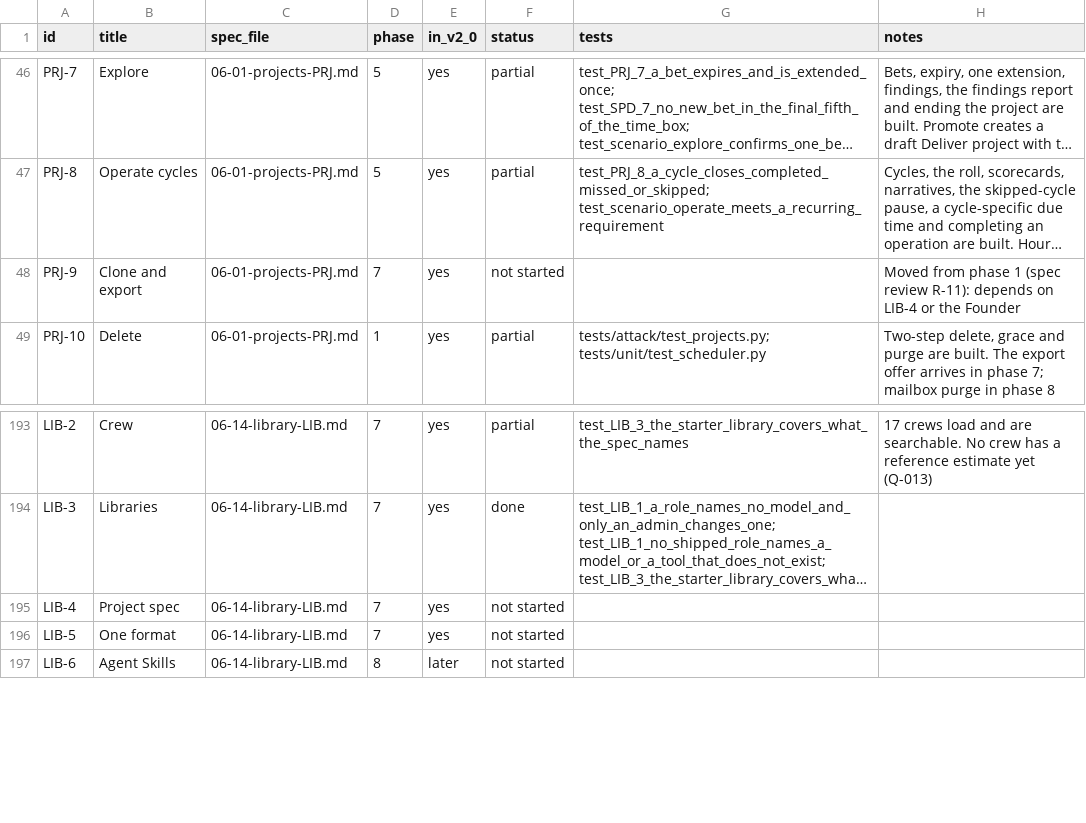
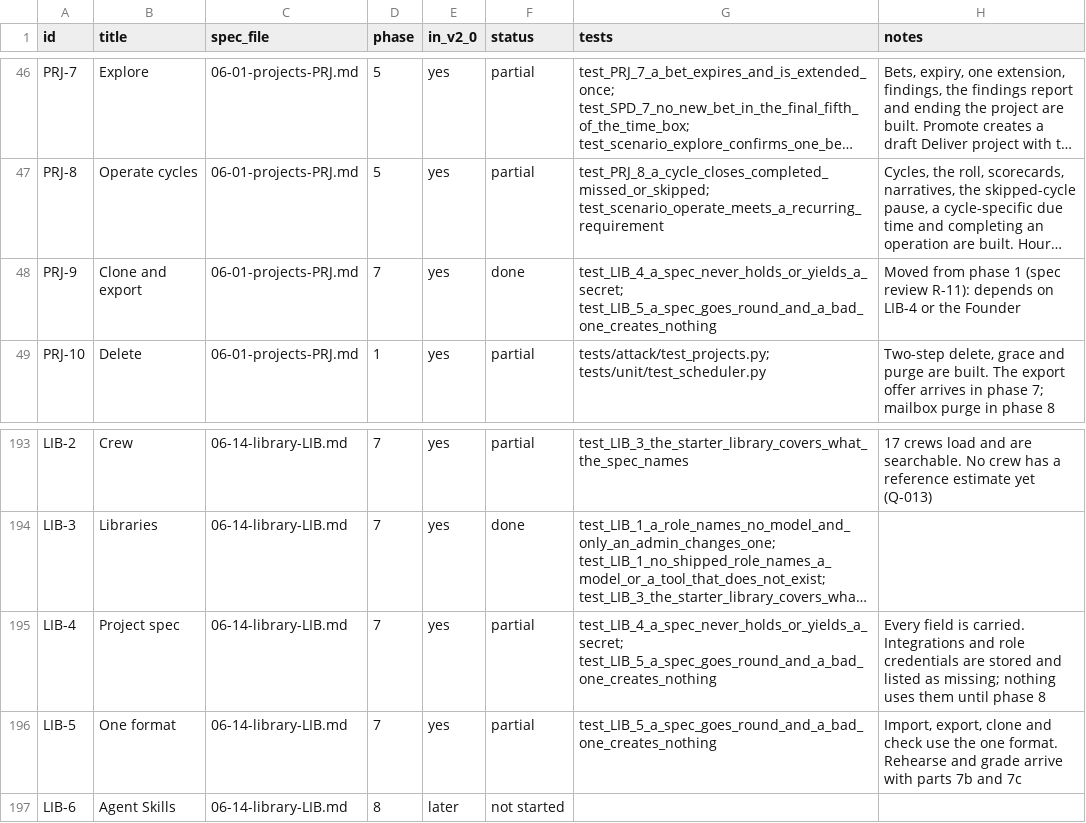
Before and after one commit to dominicplouffe/crewmind, a CSV file: docs/traceability.csv, drawn as a sheet; only a part is shown, gaps mark what is left out; long unchanged cells end in …; the diff names each change by its address in the sheet, - before the commit and + after, or states it on an @@ line.

```diff
--- a/docs/traceability.csv
+++ b/docs/traceability.csv
-F48 (status): not started
+F48 (status): done
-G48 (tests): (empty)
+G48 (tests): test_LIB_4_a_spec_never_holds_or_yields_a_secret; test_LIB_5_a_spec_goes_round_and_a_bad_one_creates_nothing
-F195:F196 (status): not started
+F195:F196 (status): partial
-G195 (tests): (empty)
+G195 (tests): test_LIB_4_a_spec_never_holds_or_yields_a_secret; test_LIB_5_a_spec_goes_round_and_a_bad_one_creates_nothing
-H195 (notes): (empty)
+H195 (notes): Every field is carried. Integrations and role credentials are stored and listed as missing; nothing uses them until phase 8
-G196 (tests): (empty)
+G196 (tests): test_LIB_5_a_spec_goes_round_and_a_bad_one_creates_nothing
-H196 (notes): (empty)
+H196 (notes): Import, export, clone and check use the one format. Rehearse and grade arrive with parts 7b and 7c
```
Also changed, not shown: 19 other files.
